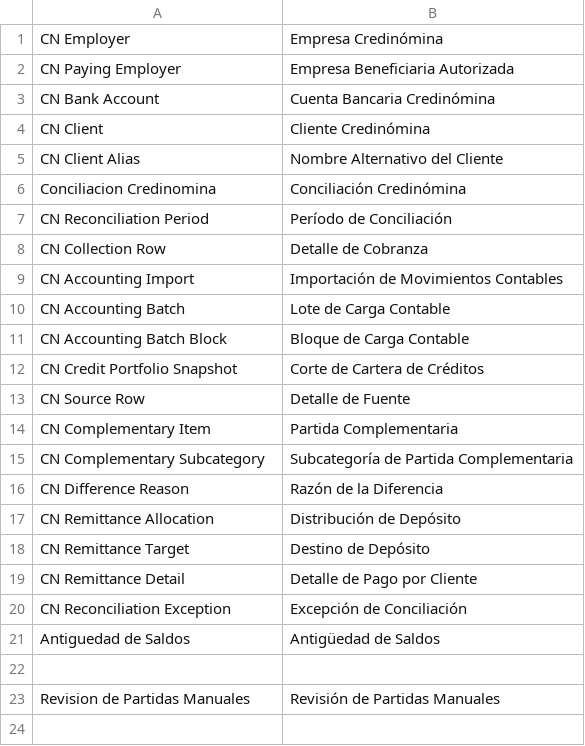
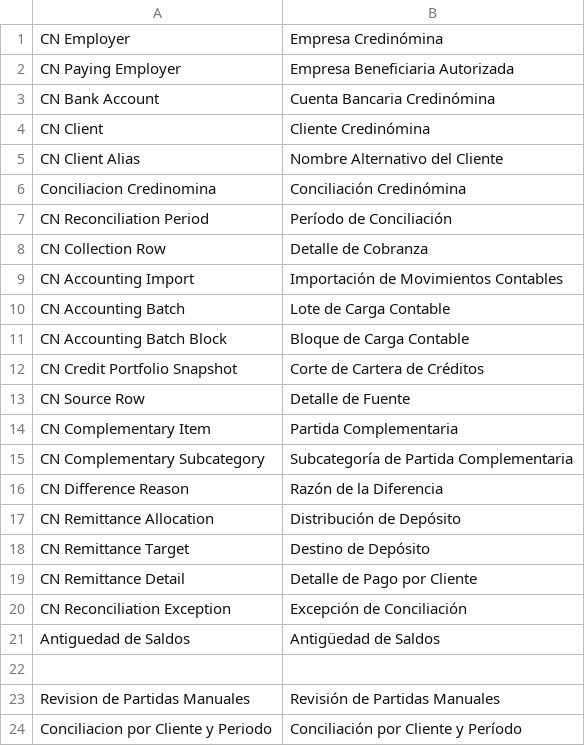
Before and after one commit to ernestoruiz89/conciliacion_credinomina, a CSV file: credinomina_reconciliation/translations/es.csv, drawn as a sheet.

Commit message:
feat: add client reconciliation report by period and account statement shortcut

```diff
--- a/credinomina_reconciliation/translations/es.csv
+++ b/credinomina_reconciliation/translations/es.csv
@@ -23 +23,2 @@ Antiguedad de Saldos,Antigüedad de Saldos
 Revision de Partidas Manuales,Revisión de Partidas Manuales
+Conciliacion por Cliente y Periodo,Conciliación por Cliente y Período
```
Also changed, not shown: 17 other files.
